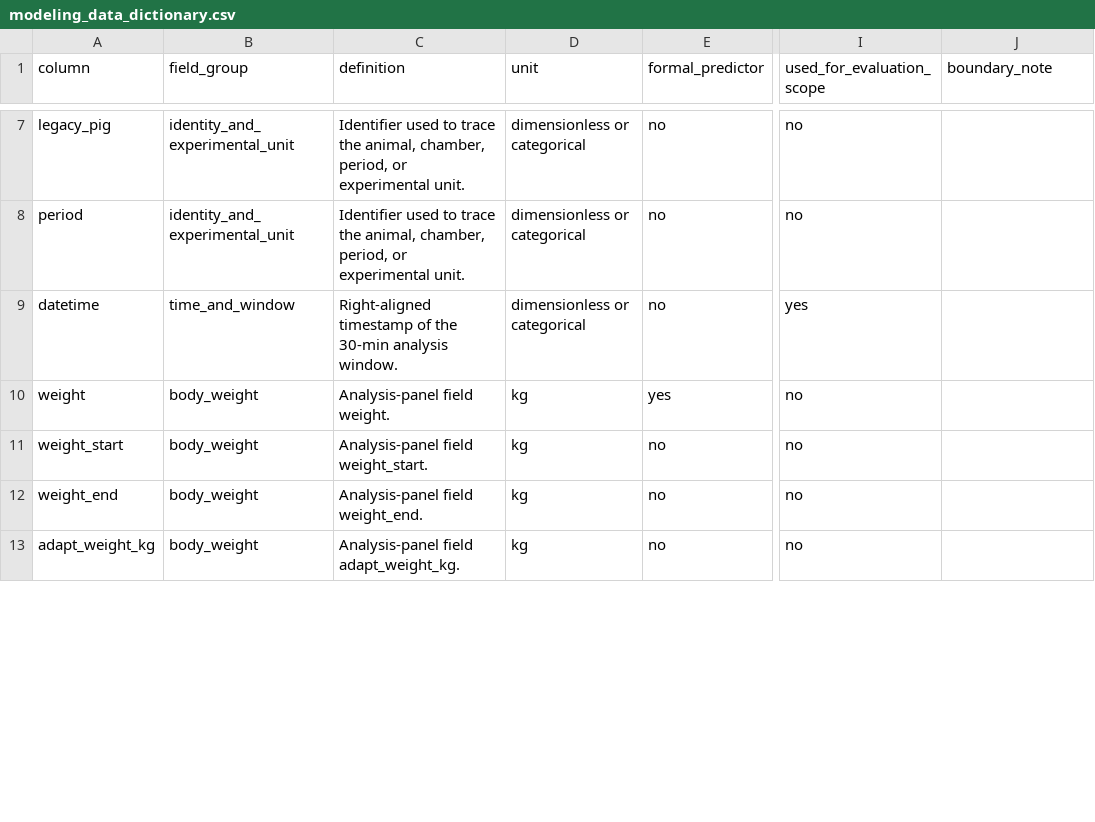
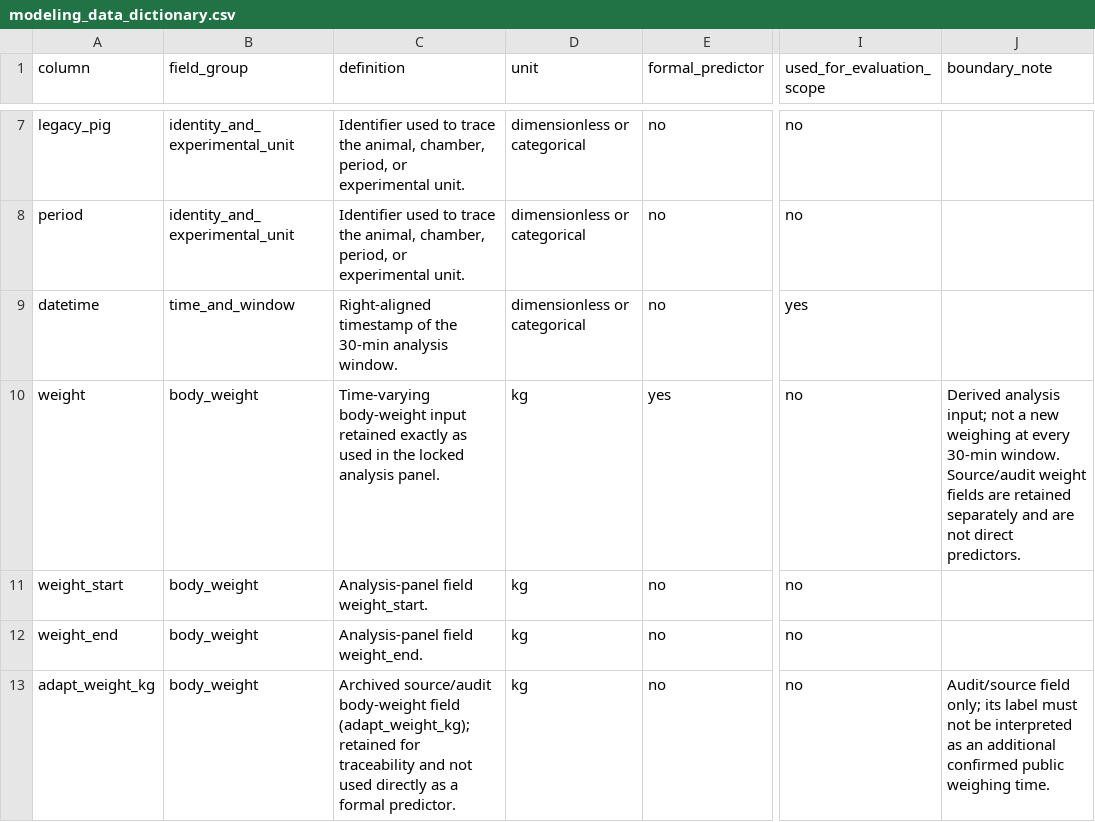
Before and after one commit to zengzhengcheng/wearable-ecg-imu-heat-production, a CSV file: data/analysis/modeling_data_dictionary.csv, drawn as a sheet; only a part is shown, gaps mark what is left out; the diff covers the shown part only; the diff names each change by its address in the sheet, - before the commit and + after, or states it on an @@ line.

```diff
--- a/data/analysis/modeling_data_dictionary.csv
+++ b/data/analysis/modeling_data_dictionary.csv
-C10 (definition): Analysis-panel field weight.
+C10 (definition): Time-varying body-weight input retained exactly as used in the locked analysis panel.
-J10 (boundary_note): (empty)
+J10 (boundary_note): Derived analysis input; not a new weighing at every 30-min window. Source/audit weight fields are retained separately and are not direct predictors.
-C13 (definition): Analysis-panel field adapt_weight_kg.
+C13 (definition): Archived source/audit body-weight field (adapt_weight_kg); retained for traceability and not used directly as a formal predictor.
-J13 (boundary_note): (empty)
+J13 (boundary_note): Audit/source field only; its label must not be interpreted as an additional confirmed public weighing time.
```
Also changed, not shown: 10 edited cells elsewhere in this file, 5 other files.
